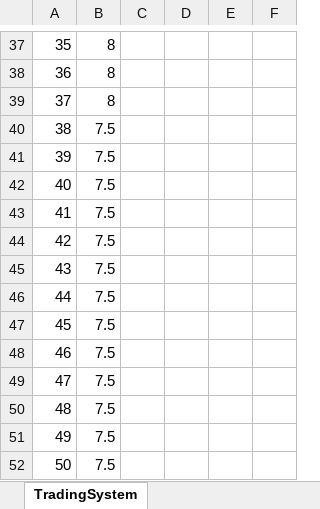
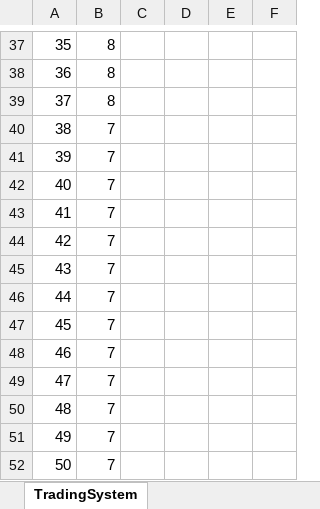
Before and after one commit to twiederk/PirateGame, an Excel workbook: resources/TradingSystem.xlsx, sheet TradingSystem, drawn as a sheet; only a part is shown, gaps mark what is left out; values as stored, in another font and other column widths than the file's, no borders; charts and pictures not drawn; the diff names each change by its address in the sheet, - before the commit and + after, or states it on an @@ line.

Commit message:
Simplified funktion

```diff
--- a/resources/TradingSystem.xlsx (sheet TradingSystem)
+++ b/resources/TradingSystem.xlsx (sheet TradingSystem)
-B40:B52: 7.5
+B40:B52: 7
```
Also changed, not shown: charts or pictures.
